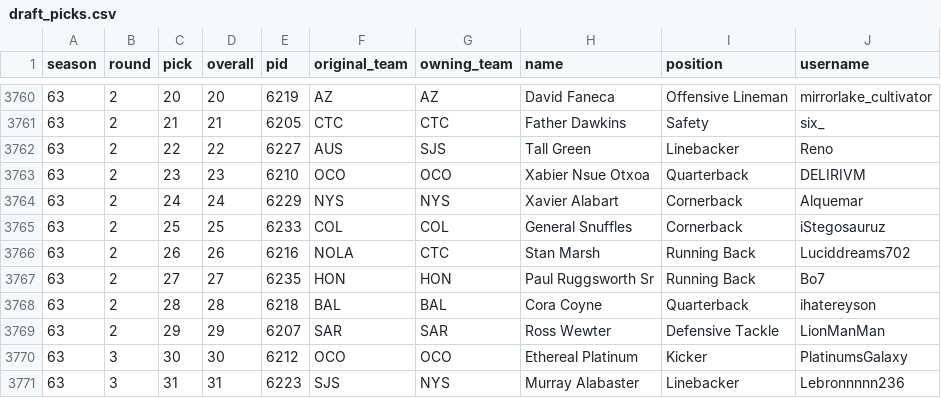
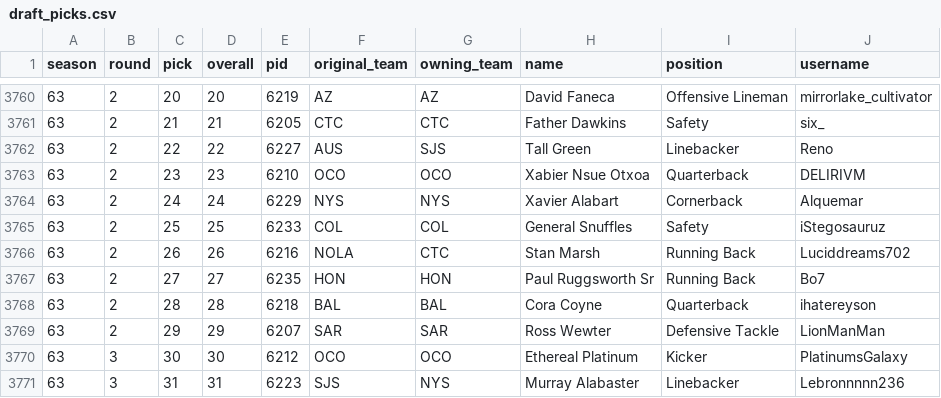
Before and after one commit to MoneyMaker69/isfl-team-tracker, a CSV file: cache/draft_picks.csv, drawn as a sheet; only a part is shown, gaps mark what is left out; the diff covers the shown part only.

```diff
--- a/cache/draft_picks.csv
+++ b/cache/draft_picks.csv
@@ -3764,3 +3764,3 @@ season,round,pick,overall,pid,original_team,owning_team,name,position,username
 63,2,24,24,6229,NYS,NYS,Xavier Alabart,Cornerback,Alquemar
-63,2,25,25,6233,COL,COL,General Snuffles,Cornerback,iStegosauruz
+63,2,25,25,6233,COL,COL,General Snuffles,Safety,iStegosauruz
 63,2,26,26,6216,NOLA,CTC,Stan Marsh,Running Back,Luciddreams702
```
Also changed, not shown: 5 edited cells elsewhere in this file, cache/analytics.csv, cache/attributes.csv, 8 other files.
